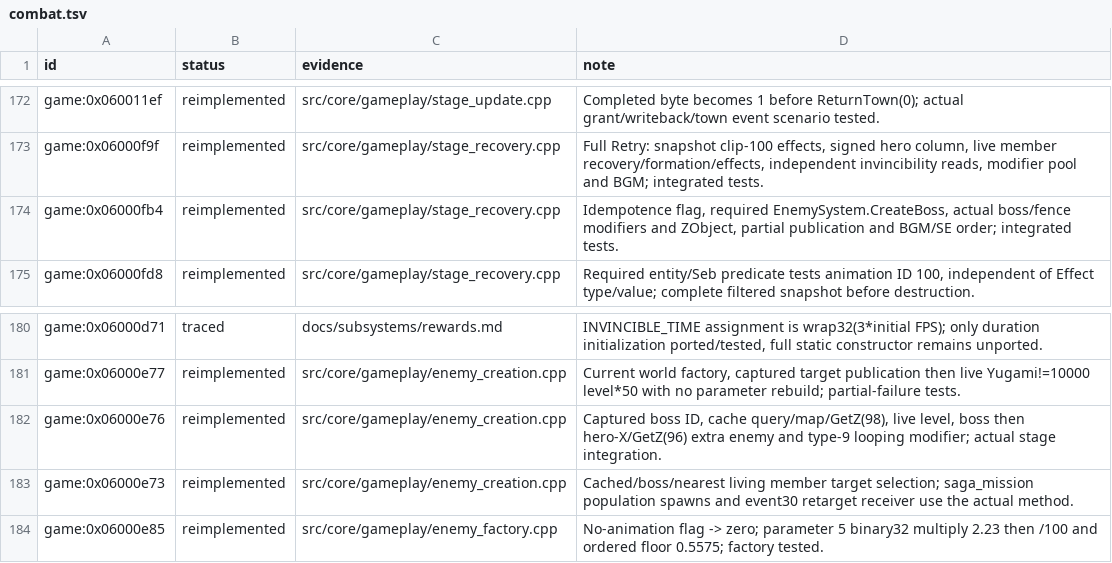
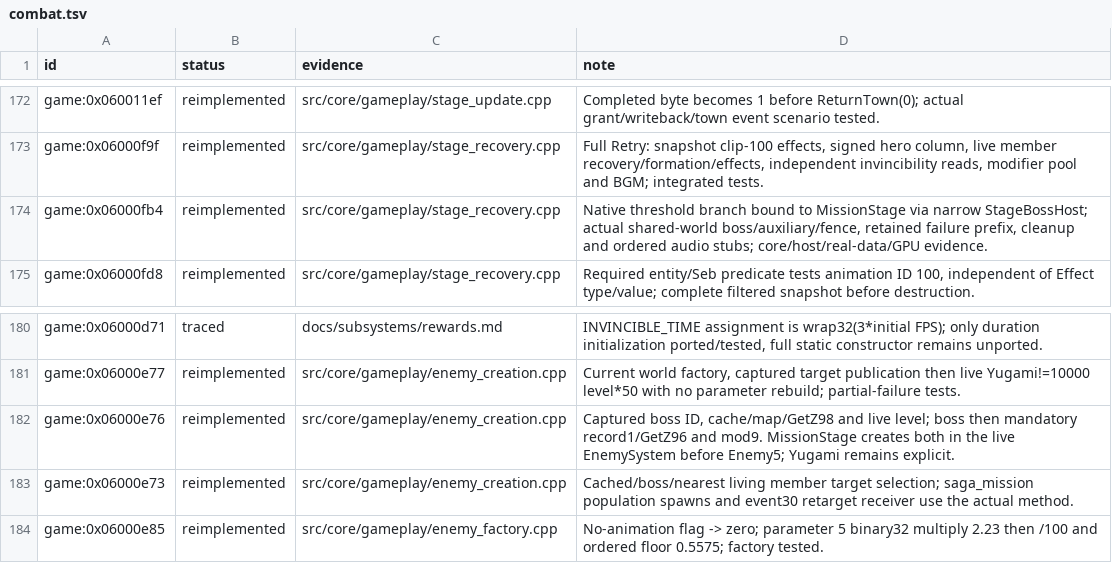
Before and after one commit to Tim-campy/magicians-saga-port, a TSV file: re/status/combat.tsv, drawn as a sheet; only a part is shown, gaps mark what is left out.

Commit message:
port(mission): bind native boss entry and fence lifecycle

```diff
--- a/re/status/combat.tsv
+++ b/re/status/combat.tsv
@@ -173,3 +173,3 @@ game:0x060011ef	reimplemented	src/core/gameplay/stage_update.cpp	Completed byte
 game:0x06000f9f	reimplemented	src/core/gameplay/stage_recovery.cpp	Full Retry: snapshot clip-100 effects, signed hero column, live member recovery/formation/effects, independent invincibility reads, modifier pool and BGM; integrated tests.
-game:0x06000fb4	reimplemented	src/core/gameplay/stage_recovery.cpp	Idempotence flag, required EnemySystem.CreateBoss, actual boss/fence modifiers and ZObject, partial publication and BGM/SE order; integrated tests.
+game:0x06000fb4	reimplemented	src/core/gameplay/stage_recovery.cpp	Native threshold branch bound to MissionStage via narrow StageBossHost; actual shared-world boss/auxiliary/fence, retained failure prefix, cleanup and ordered audio stubs; core/host/real-data/GPU evidence.
 game:0x06000fd8	reimplemented	src/core/gameplay/stage_recovery.cpp	Required entity/Seb predicate tests animation ID 100, independent of Effect type/value; complete filtered snapshot before destruction.
@@ -181,3 +181,3 @@ game:0x06000d71	traced	docs/subsystems/rewards.md	INVINCIBLE_TIME assignment is
 game:0x06000e77	reimplemented	src/core/gameplay/enemy_creation.cpp	Current world factory, captured target publication then live Yugami!=10000 level*50 with no parameter rebuild; partial-failure tests.
-game:0x06000e76	reimplemented	src/core/gameplay/enemy_creation.cpp	Captured boss ID, cache query/map/GetZ(98), live level, boss then hero-X/GetZ(96) extra enemy and type-9 looping modifier; actual stage integration.
+game:0x06000e76	reimplemented	src/core/gameplay/enemy_creation.cpp	Captured boss ID, cache/map/GetZ98 and live level; boss then mandatory record1/GetZ96 and mod9. MissionStage creates both in the live EnemySystem before Enemy5; Yugami remains explicit.
 game:0x06000e73	reimplemented	src/core/gameplay/enemy_creation.cpp	Cached/boss/nearest living member target selection; saga_mission population spawns and event30 retarget receiver use the actual method.
```
Also changed, not shown: re/status/ecs.tsv, 16 other files.
